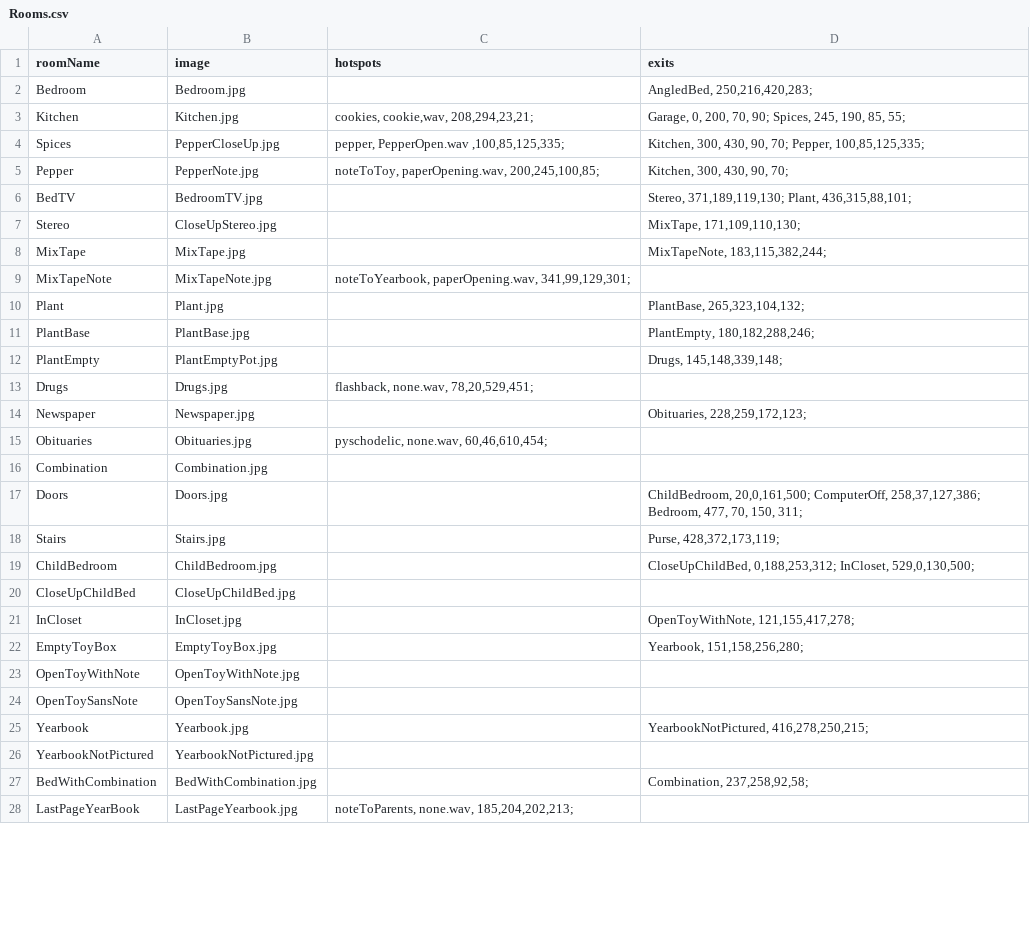
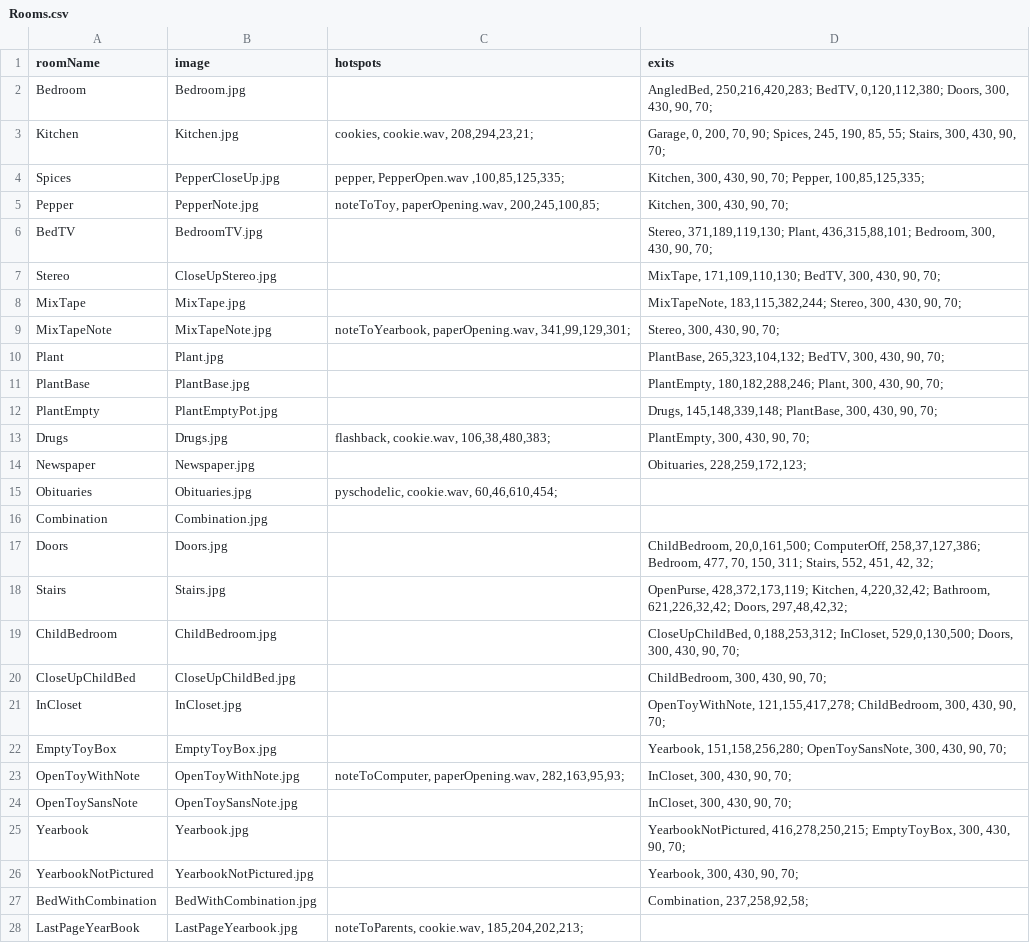
Before and after one commit to rosella500/ScavengerHunt, a CSV file: Rooms.csv, drawn as a sheet; only a part is shown; the diff covers the shown part only.

Commit message:
Room Transitions
Edited photos and csv file for room transitions and hotspots

```diff
--- a/Rooms.csv
+++ b/Rooms.csv
@@ -1,28 +1,28 @@
 roomName,image,hotspots,exits
-Bedroom,Bedroom.jpg,,"AngledBed, 250,216,420,283;"
-Kitchen,Kitchen.jpg,"cookies, cookie,wav, 208,294,23,21;","Garage, 0, 200, 70, 90; Spices, 245, 190, 85, 55;"
+Bedroom,Bedroom.jpg,,"AngledBed, 250,216,420,283; BedTV, 0,120,112,380; Doors, 300, 430, 90, 70;"
+Kitchen,Kitchen.jpg,"cookies, cookie.wav, 208,294,23,21;","Garage, 0, 200, 70, 90; Spices, 245, 190, 85, 55; Stairs, 300, 430, 90, 70;"
 Spices,PepperCloseUp.jpg,"pepper, PepperOpen.wav ,100,85,125,335;","Kitchen, 300, 430, 90, 70; Pepper, 100,85,125,335;"
 Pepper,PepperNote.jpg,"noteToToy, paperOpening.wav, 200,245,100,85;","Kitchen, 300, 430, 90, 70;"
-BedTV,BedroomTV.jpg,,"Stereo, 371,189,119,130; Plant, 436,315,88,101;"
-Stereo,CloseUpStereo.jpg,,"MixTape, 171,109,110,130;"
-MixTape,MixTape.jpg,,"MixTapeNote, 183,115,382,244;"
-MixTapeNote,MixTapeNote.jpg,"noteToYearbook, paperOpening.wav, 341,99,129,301;",
-Plant,Plant.jpg,,"PlantBase, 265,323,104,132;"
-PlantBase,PlantBase.jpg,,"PlantEmpty, 180,182,288,246;"
-PlantEmpty,PlantEmptyPot.jpg,,"Drugs, 145,148,339,148;"
-Drugs,Drugs.jpg,"flashback, none.wav, 78,20,529,451;",
+BedTV,BedroomTV.jpg,,"Stereo, 371,189,119,130; Plant, 436,315,88,101; Bedroom, 300, 430, 90, 70;"
+Stereo,CloseUpStereo.jpg,,"MixTape, 171,109,110,130; BedTV, 300, 430, 90, 70;"
+MixTape,MixTape.jpg,,"MixTapeNote, 183,115,382,244; Stereo, 300, 430, 90, 70;"
+MixTapeNote,MixTapeNote.jpg,"noteToYearbook, paperOpening.wav, 341,99,129,301;","Stereo, 300, 430, 90, 70;"
+Plant,Plant.jpg,,"PlantBase, 265,323,104,132; BedTV, 300, 430, 90, 70;"
+PlantBase,PlantBase.jpg,,"PlantEmpty, 180,182,288,246; Plant, 300, 430, 90, 70;"
+PlantEmpty,PlantEmptyPot.jpg,,"Drugs, 145,148,339,148; PlantBase, 300, 430, 90, 70;"
+Drugs,Drugs.jpg,"flashback, cookie.wav, 106,38,480,383;","PlantEmpty, 300, 430, 90, 70;"
 Newspaper,Newspaper.jpg,,"Obituaries, 228,259,172,123;"
-Obituaries,Obituaries.jpg,"pyschodelic, none.wav, 60,46,610,454;",
+Obituaries,Obituaries.jpg,"pyschodelic, cookie.wav, 60,46,610,454;",
 Combination,Combination.jpg,,
-Doors,Doors.jpg,,"ChildBedroom, 20,0,161,500; ComputerOff, 258,37,127,386; Bedroom, 477, 70, 150, 311;"
-Stairs,Stairs.jpg,,"Purse, 428,372,173,119;"
-ChildBedroom,ChildBedroom.jpg,,"CloseUpChildBed, 0,188,253,312; InCloset, 529,0,130,500; "
-CloseUpChildBed,CloseUpChildBed.jpg,,
-InCloset,InCloset.jpg,,"OpenToyWithNote, 121,155,417,278;"
-EmptyToyBox,EmptyToyBox.jpg,,"Yearbook, 151,158,256,280;"
-OpenToyWithNote,OpenToyWithNote.jpg,,
-OpenToySansNote,OpenToySansNote.jpg,,
-Yearbook,Yearbook.jpg,,"YearbookNotPictured, 416,278,250,215;"
-YearbookNotPictured,YearbookNotPictured.jpg,,
+Doors,Doors.jpg,,"ChildBedroom, 20,0,161,500; ComputerOff, 258,37,127,386; Bedroom, 477, 70, 150, 311; Stairs, 552, 451, 42, 32;"
+Stairs,Stairs.jpg,,"OpenPurse, 428,372,173,119; Kitchen, 4,220,32,42; Bathroom, 621,226,32,42; Doors, 297,48,42,32;"
+ChildBedroom,ChildBedroom.jpg,,"CloseUpChildBed, 0,188,253,312; InCloset, 529,0,130,500; Doors, 300, 430, 90, 70;"
+CloseUpChildBed,CloseUpChildBed.jpg,,"ChildBedroom, 300, 430, 90, 70;"
+InCloset,InCloset.jpg,,"OpenToyWithNote, 121,155,417,278; ChildBedroom, 300, 430, 90, 70;"
+EmptyToyBox,EmptyToyBox.jpg,,"Yearbook, 151,158,256,280; OpenToySansNote, 300, 430, 90, 70;"
+OpenToyWithNote,OpenToyWithNote.jpg,"noteToComputer, paperOpening.wav, 282,163,95,93;","InCloset, 300, 430, 90, 70;"
+OpenToySansNote,OpenToySansNote.jpg,,"InCloset, 300, 430, 90, 70;"
+Yearbook,Yearbook.jpg,,"YearbookNotPictured, 416,278,250,215; EmptyToyBox, 300, 430, 90, 70;"
+YearbookNotPictured,YearbookNotPictured.jpg,,"Yearbook, 300, 430, 90, 70;"
 BedWithCombination,BedWithCombination.jpg,,"Combination, 237,258,92,58;"
-LastPageYearBook,LastPageYearbook.jpg,"noteToParents, none.wav, 185,204,202,213;",
+LastPageYearBook,LastPageYearbook.jpg,"noteToParents, cookie.wav, 185,204,202,213;",
```
Also changed, not shown: 4 added rows and 9 edited cells elsewhere in this file, 27 other files.
